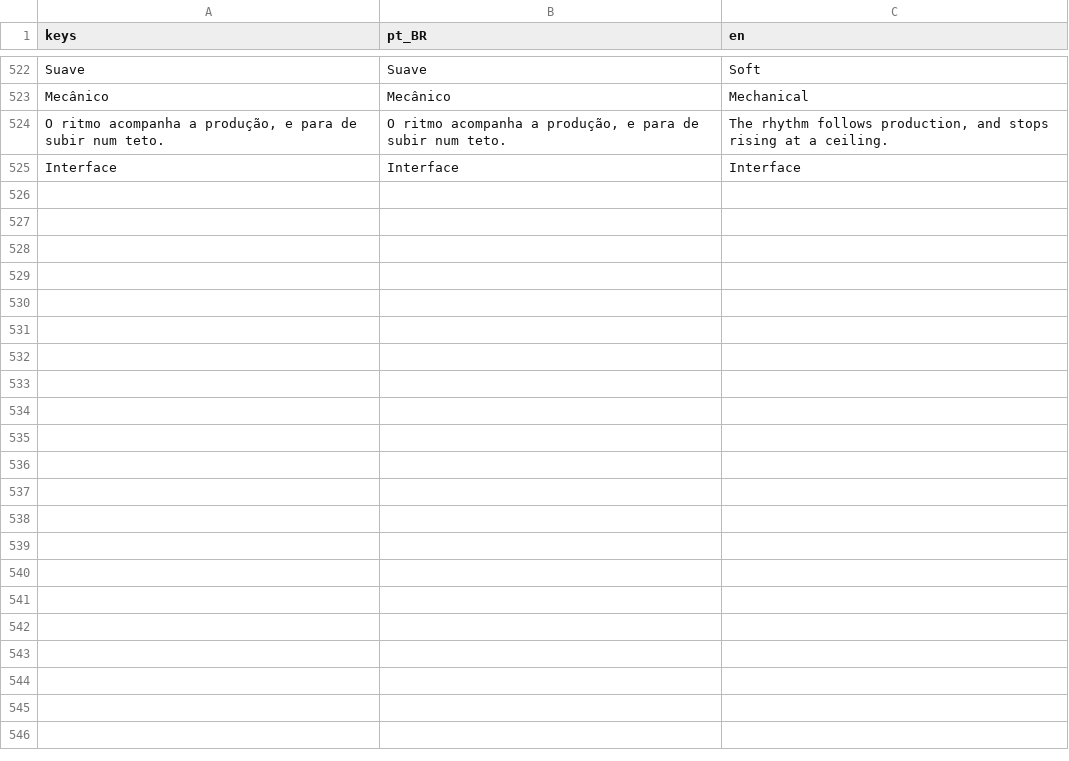
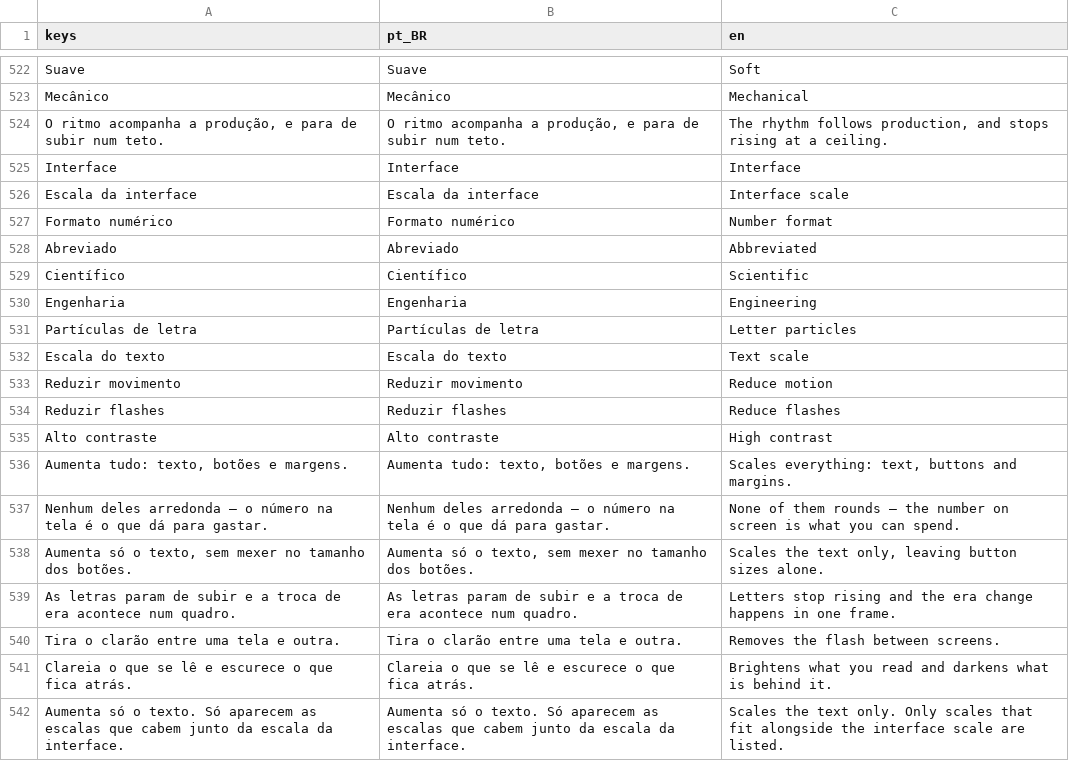
Before and after one commit to Vecolas/just-keep-typing, a CSV file: i18n/textos.csv, drawn as a sheet; only a part is shown, gaps mark what is left out.

```diff
--- a/i18n/textos.csv
+++ b/i18n/textos.csv
@@ -525 +525,18 @@ Mecânico,Mecânico,Mechanical
 Interface,Interface,Interface
+Escala da interface,Escala da interface,Interface scale
+Formato numérico,Formato numérico,Number format
+Abreviado,Abreviado,Abbreviated
+Científico,Científico,Scientific
+Engenharia,Engenharia,Engineering
+Partículas de letra,Partículas de letra,Letter particles
+Escala do texto,Escala do texto,Text scale
+Reduzir movimento,Reduzir movimento,Reduce motion
+Reduzir flashes,Reduzir flashes,Reduce flashes
+Alto contraste,Alto contraste,High contrast
+"Aumenta tudo: texto, botões e margens.","Aumenta tudo: texto, botões e margens.","Scales everything: text, buttons and margins."
+Nenhum deles arredonda — o número na tela é o que dá para gastar.,Nenhum deles arredonda — o número na tela é o que dá para gastar.,None of them rounds — the number on screen is what you can spend.
+"Aumenta só o texto, sem mexer no tamanho dos botões.","Aumenta só o texto, sem mexer no tamanho dos botões.","Scales the text only, leaving button sizes alone."
+As letras param de subir e a troca de era acontece num quadro.,As letras param de subir e a troca de era acontece num quadro.,Letters stop rising and the era change happens in one frame.
+Tira o clarão entre uma tela e outra.,Tira o clarão entre uma tela e outra.,Removes the flash between screens.
+Clareia o que se lê e escurece o que fica atrás.,Clareia o que se lê e escurece o que fica atrás.,Brightens what you read and darkens what is behind it.
+Aumenta só o texto. Só aparecem as escalas que cabem junto da escala da interface.,Aumenta só o texto. Só aparecem as escalas que cabem junto da escala da interface.,Scales the text only. Only scales that fit alongside the interface scale are listed.
```
Also changed, not shown: 27 other files.
